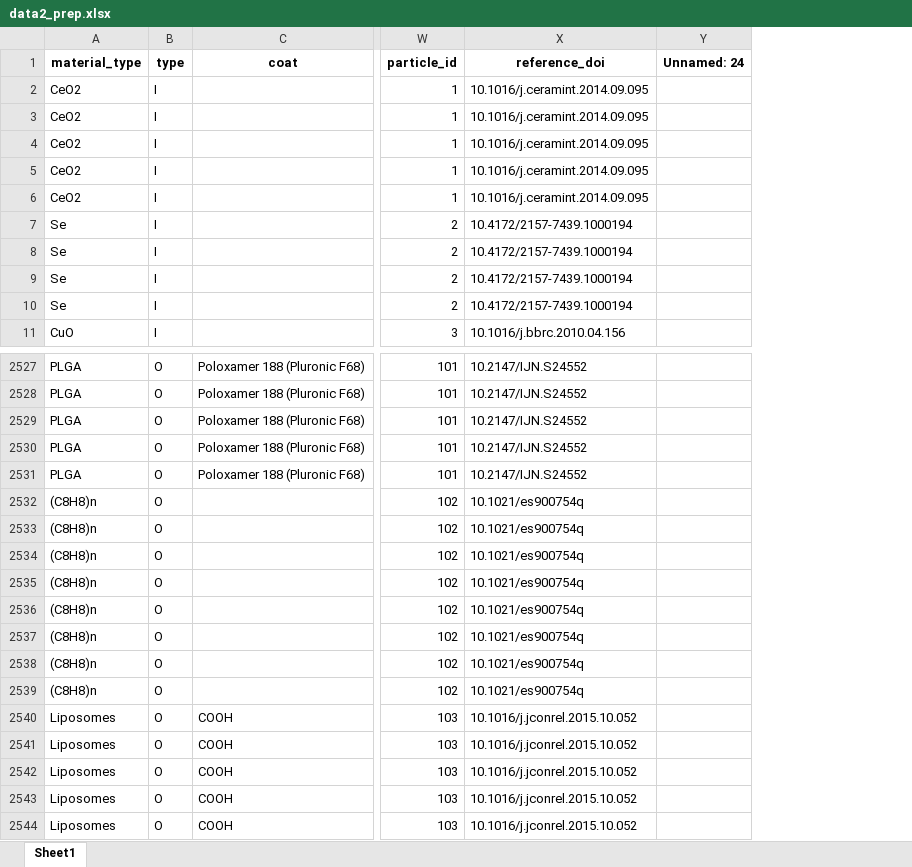
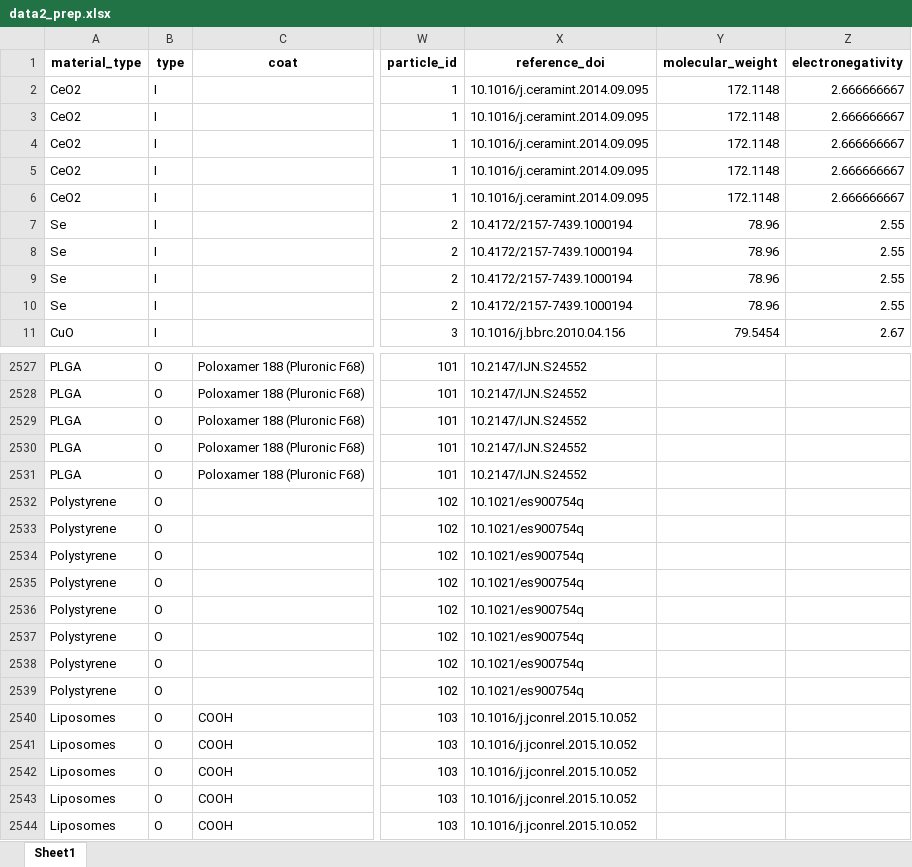
Before and after one commit to shanalyb/Data_Driven_BioTech, an Excel workbook: data/data2_prep.xlsx, sheet Sheet1, drawn as a sheet; only a part is shown, gaps mark what is left out; values as stored, in another font and other column widths than the file's, no borders; removed rows and columns are numbered as before the commit, all else as after; the diff names each change by its address in the sheet, - before the commit and + after, or states it on an @@ line.

```diff
--- a/data/data2_prep.xlsx (sheet Sheet1)
+++ b/data/data2_prep.xlsx (sheet Sheet1)
-column Y (Unnamed: 24), empty
+column Y (molecular_weight), rows 2-11: 172.1148 | 172.1148 | 172.1148 | 172.1148 | 172.1148 | 78.96 | 78.96 | 78.96 | 78.96 | 79.5454
+column Z (electronegativity), rows 2-11: 2.666666667 | 2.666666667 | 2.666666667 | 2.666666667 | 2.666666667 | 2.55 | 2.55 | 2.55 | 2.55 | 2.67
-A2532:A2539 (material_type): (C8H8)n
+A2532:A2539 (material_type): Polystyrene
```
Also changed, not shown: data/data14_prep.xlsx, data/data3_prep.xlsx, 7 other files.
